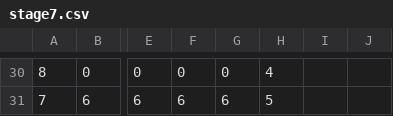
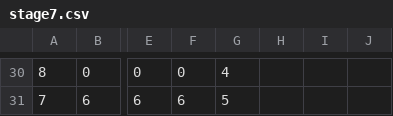
Before and after one commit to OzawaTaiki/TD1_3, a CSV file: data/stage7.csv, drawn as a sheet; only a part is shown, gaps mark what is left out; the diff covers the shown part only; the diff names each change by its address in the sheet, - before the commit and + after, or states it on an @@ line.

```diff
--- a/data/stage7.csv
+++ b/data/stage7.csv
-G30: 0
+G30: 4
-H30: 4
+H30: (empty)
-G31: 6
+G31: 5
-H31: 5
+H31: (empty)
```
Also changed, not shown: 70 edited cells elsewhere in this file, data/stage6.csv, data/stage8.csv, 5 other files.
